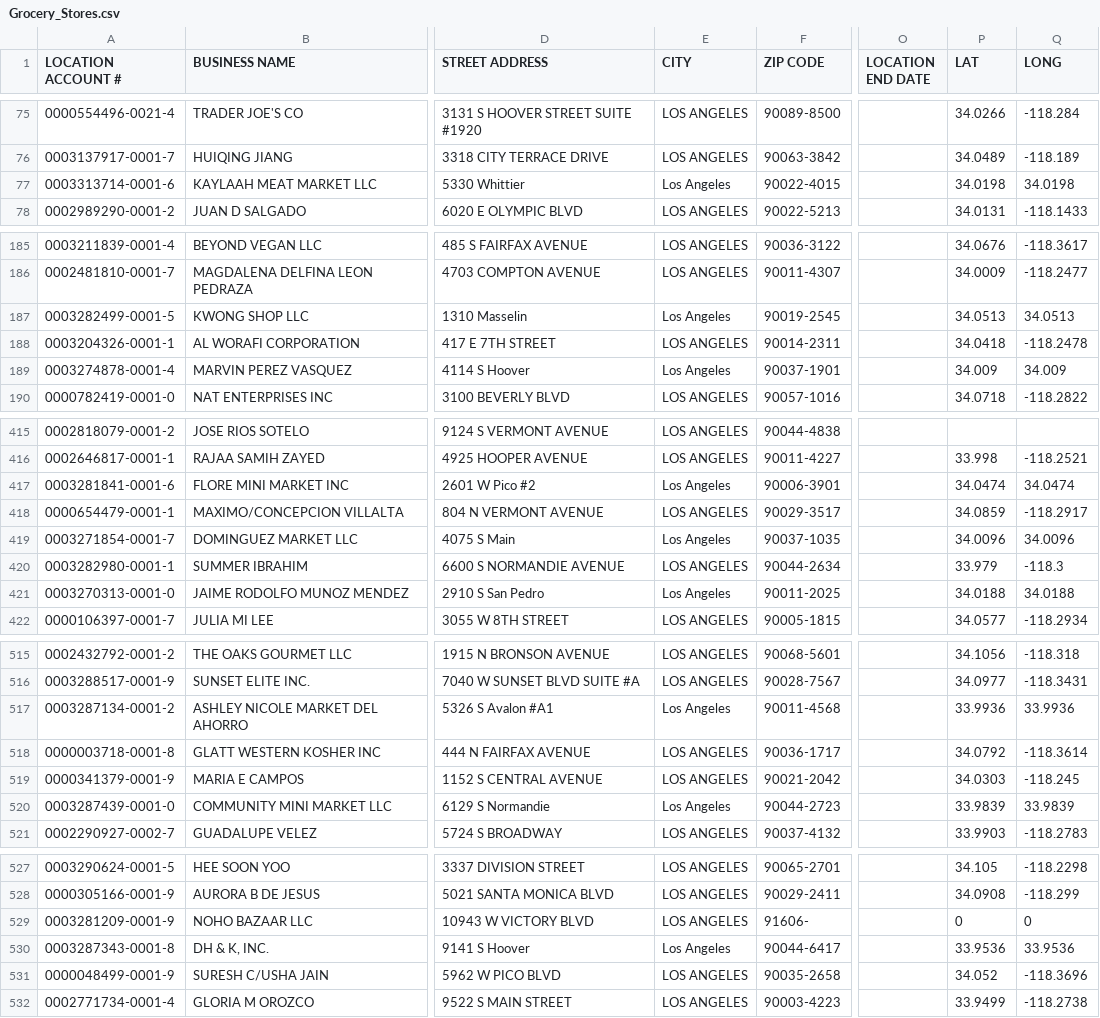
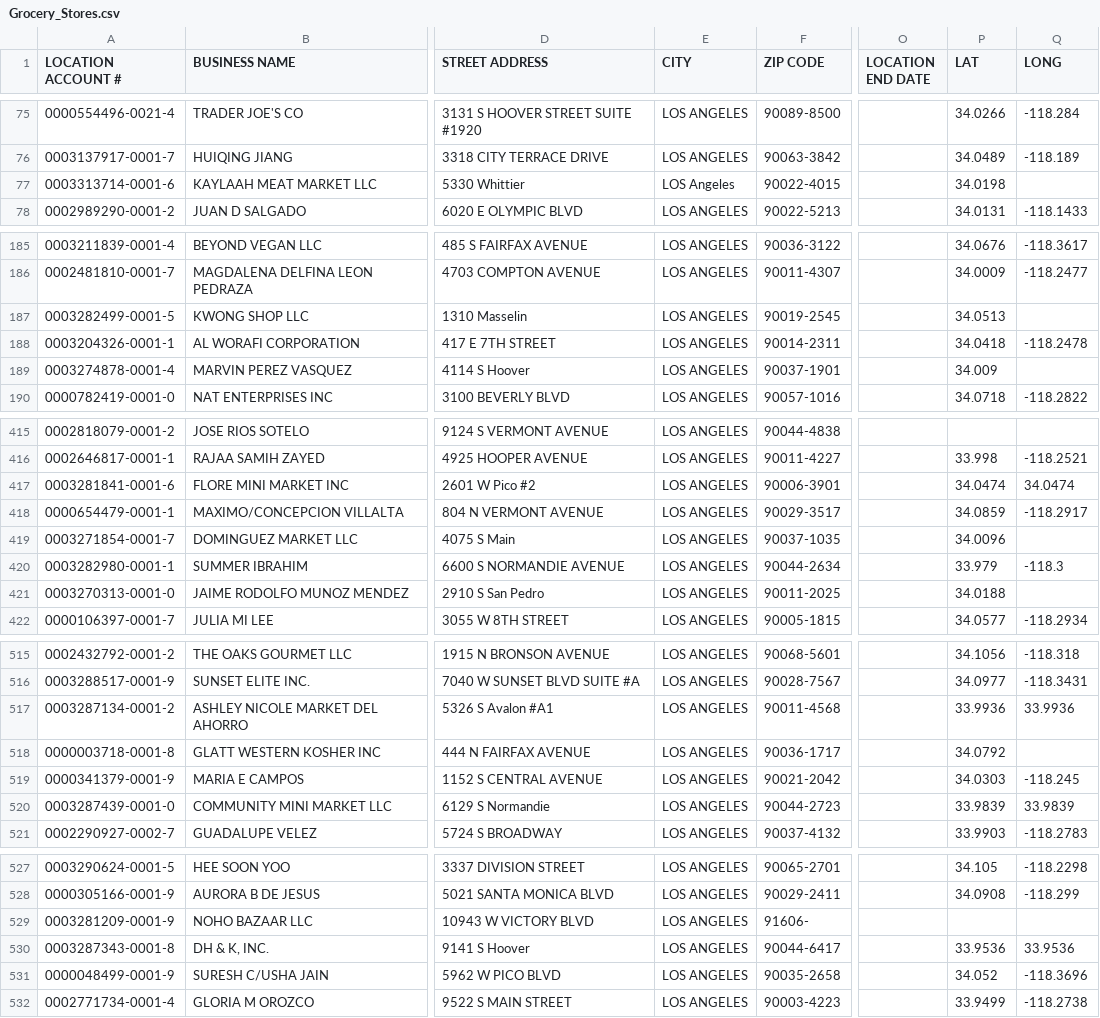
Before and after one commit to wyethr/lafpc, a CSV file: Grocery_Stores.csv, drawn as a sheet; only a part is shown, gaps mark what is left out; the diff covers the shown part only; the diff names each change by its address in the sheet, - before the commit and + after, or states it on an @@ line.

```diff
--- a/Grocery_Stores.csv
+++ b/Grocery_Stores.csv
-E77 (CITY): Los Angeles
+E77 (CITY): LOS Angeles
-Q77 (LONG): 34.0198
+Q77 (LONG): (empty)
-E187 (CITY): Los Angeles
+E187 (CITY): LOS ANGELES
-Q187 (LONG): 34.0513
+Q187 (LONG): (empty)
-E189 (CITY): Los Angeles
+E189 (CITY): LOS ANGELES
-Q189 (LONG): 34.009
+Q189 (LONG): (empty)
-E417 (CITY): Los Angeles
+E417 (CITY): LOS ANGELES
-E419 (CITY): Los Angeles
+E419 (CITY): LOS ANGELES
-Q419 (LONG): 34.0096
+Q419 (LONG): (empty)
-E421 (CITY): Los Angeles
+E421 (CITY): LOS ANGELES
-Q421 (LONG): 34.0188
+Q421 (LONG): (empty)
-E517 (CITY): Los Angeles
+E517 (CITY): LOS ANGELES
-Q518 (LONG): -118.3614
+Q518 (LONG): (empty)
-E520 (CITY): Los Angeles
+E520 (CITY): LOS ANGELES
-P529 (LAT): 0
+P529 (LAT): (empty)
-Q529 (LONG): 0
+Q529 (LONG): (empty)
-E530 (CITY): Los Angeles
+E530 (CITY): LOS ANGELES
```
Also changed, not shown: 73 edited cells elsewhere in this file, 1 other file.
